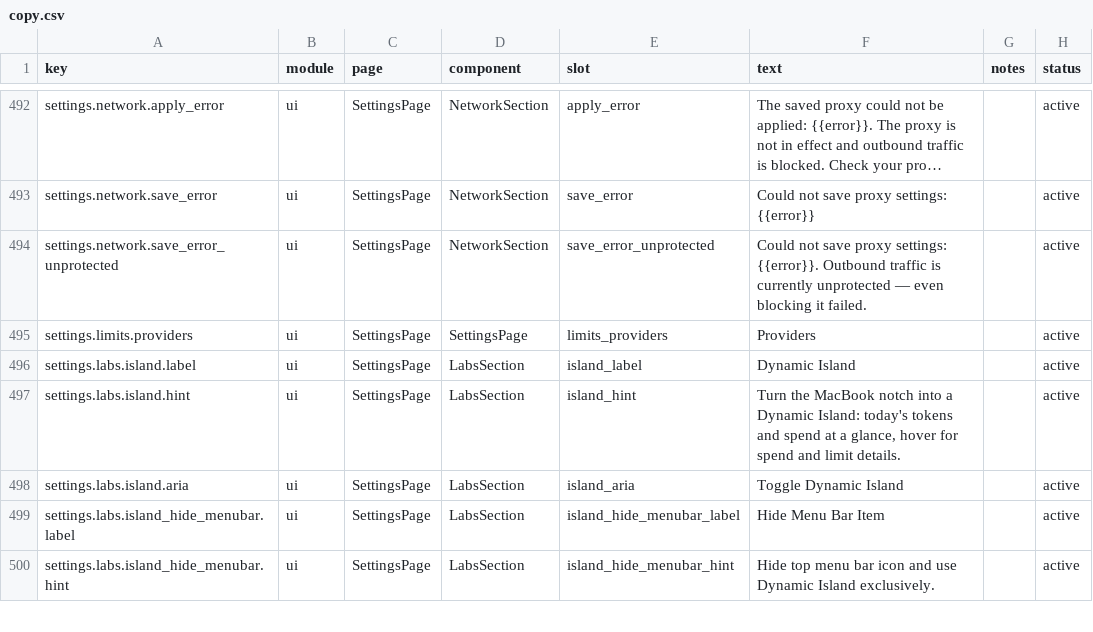
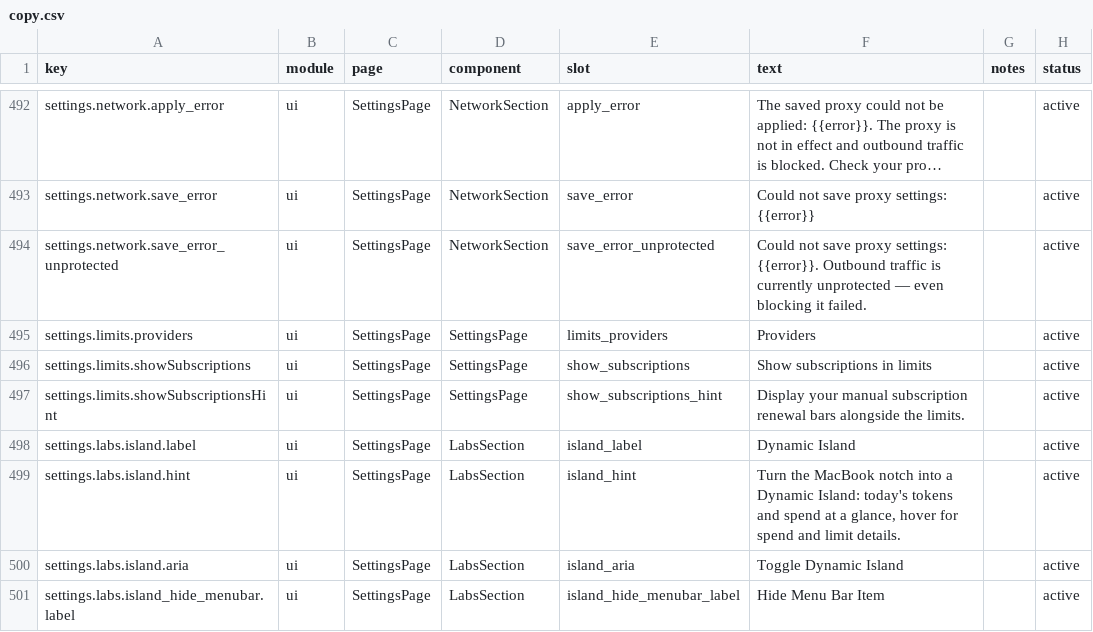
Before and after one commit to CrazyForks/TokenTracker, a CSV file: dashboard/src/content/copy.csv, drawn as a sheet; only a part is shown, gaps mark what is left out; the shorter side is filled out with more unchanged rows; long unchanged cells end in …; the diff names each change by its address in the sheet, - before the commit and + after, or states it on an @@ line.

Commit message:
feat: 订阅管理与限额显示优化（显示订阅开关、进度联动与交互抛光） (#536)
* feat(limits): show subscriptions toggle and unify subscription display

- add showSubscriptions preference (tt.limits.showSubscriptions) synced via bridge and UserDefaults
- Settings -> Limits Display adds Show subscriptions toggle; Limits page and menu bar respect it and flip percent with remaining/used mode
- menu bar LimitsSettingsView adds toggle with accessibilityLabel; UsageLimitsView renders subscription bars (blue normal, amber <3d, red expired) with infinity/clock badge next to title to avoid hover overlap
- dashboard UsageLimitsPanel unifies icon to title-adjacent and bar to blue, respects remaining mode and reduced-motion
- add Subscription model + cycleView port, API fetch and DashboardViewModel integration
- i18n and copy updates, tests and Swift store updated

* feat(subscription): polish management card and settings link

- subscription list: replace cycleDays label with Subscription, show auto-renew icon alone without pill to match limits page
- card click directly opens edit, delete moved into edit form with mr-auto, edit button aria-expanded now reflects editing state
- plan pill now shows icon + plan without outer wrapper, detail line added to edit form for renewal info
- settings limits display: add gear button with gap-3 breathing, navigate to /limits?openSubscriptions=1 and auto-open popover
- update tests to expect edit on click

* chore: update ui-hardcode baseline for subscription polish

* chore: trigger CI rerun

---------

Co-authored-by: KunWei <2088220700@qq.com>

```diff
--- a/dashboard/src/content/copy.csv
+++ b/dashboard/src/content/copy.csv
+row 496: settings.limits.showSubscriptions | ui | SettingsPage | SettingsPage | show_subscriptions | Show subscriptions in limits |  | active
+row 497: settings.limits.showSubscriptionsHint | ui | SettingsPage | SettingsPage | show_subscriptions_hint | Display your manual subscription renewal bars alongside the limits. |  | active
```
Also changed, not shown: 22 other files.
